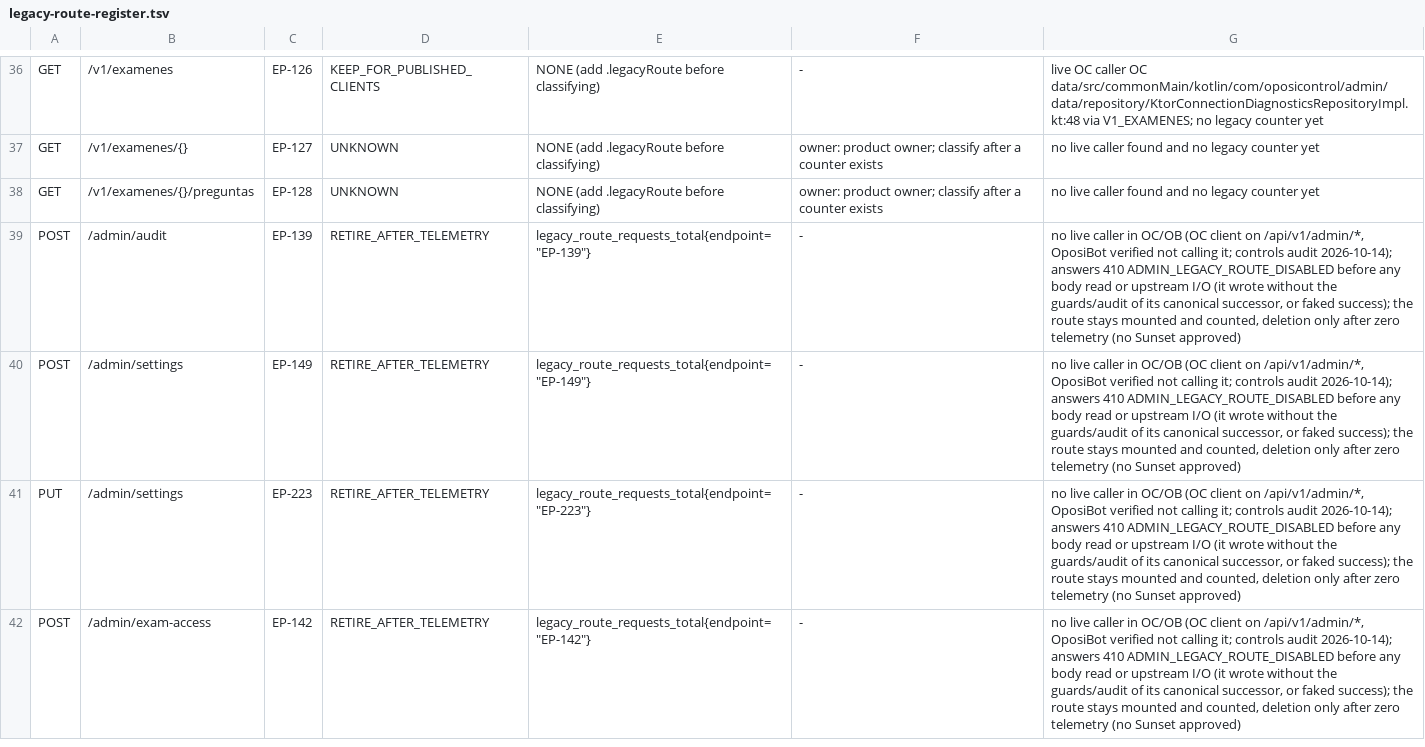
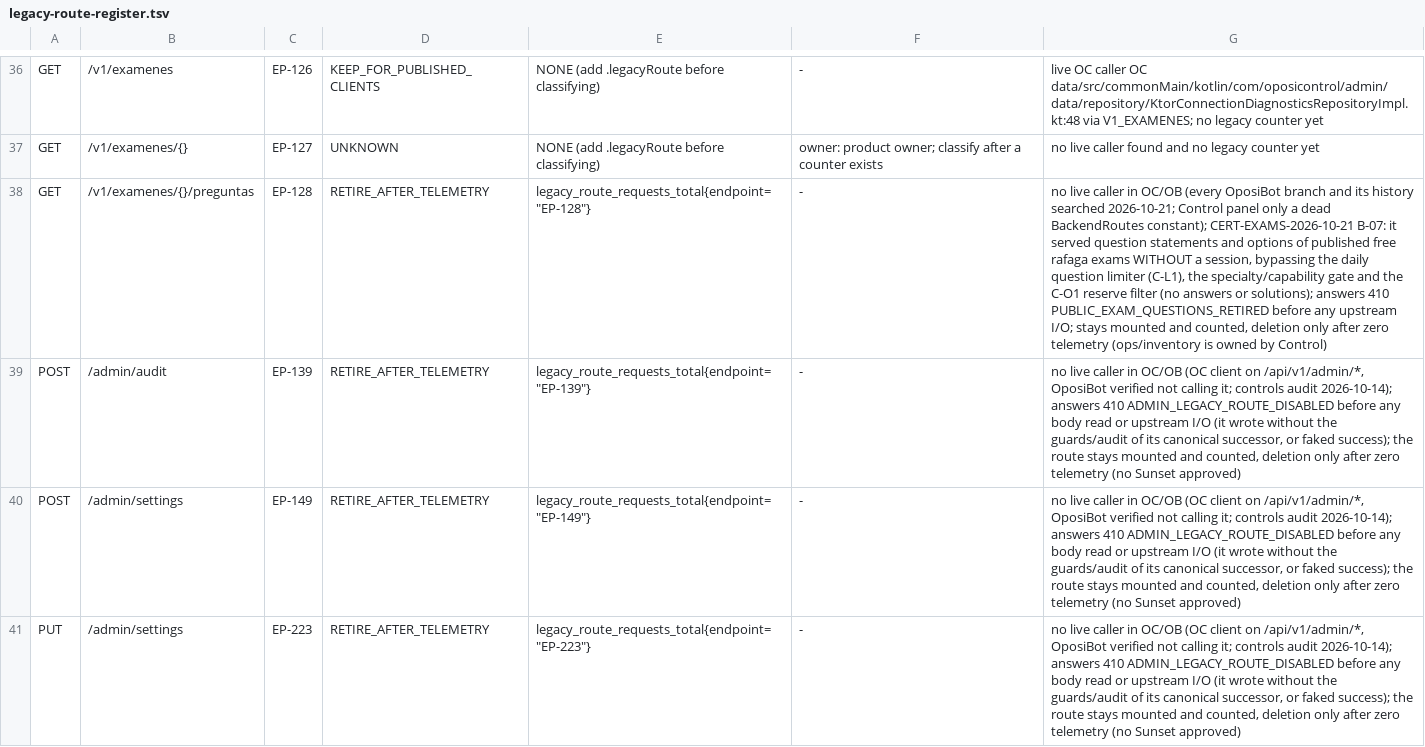
Before and after one commit to franreke05/OposiControl, a TSV file: docs/integration/api-redesign/legacy-route-register.tsv, drawn as a sheet; only a part is shown, gaps mark what is left out; the shorter side is filled out with more unchanged rows; the diff names each change by its address in the sheet, - before the commit and + after, or states it on an @@ line.

```diff
--- a/docs/integration/api-redesign/legacy-route-register.tsv
+++ b/docs/integration/api-redesign/legacy-route-register.tsv
-D38: UNKNOWN
+D38: RETIRE_AFTER_TELEMETRY
-E38: NONE (add .legacyRoute before classifying)
+E38: legacy_route_requests_total{endpoint="EP-128"}
-F38: owner: product owner; classify after a counter exists
+F38: -
-G38: …live caller found and no legacy counter yet
+G38: …live caller in OC/OB (every OposiBot branch and its history searched 2026-10-21; Control panel only a dead BackendRoutes constant); CERT-EXAMS-2026-10-21 B-07: it served question statements and options of published free rafaga exams WITHOUT a session, bypassing the daily question limiter (C-L1), the specialty/capability gate and the C-O1 reserve filter (no answers or solutions); answers 410 PUBLIC_EXAM_QUESTIONS_RETIRED before any upstream I/O; stays mounted and counted, deletion only after zero telemetry (ops/inventory is owned by Control)
```
Also changed, not shown: 25 other files.
